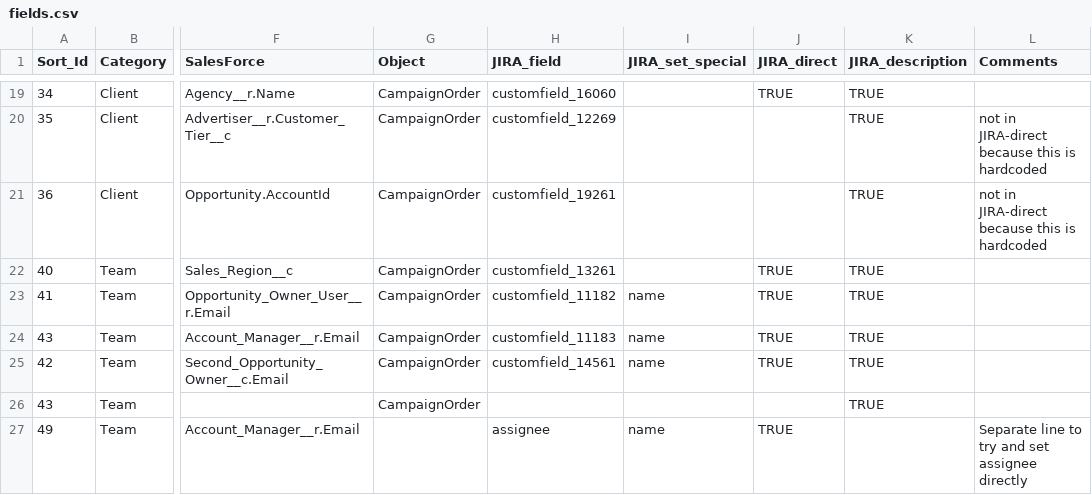
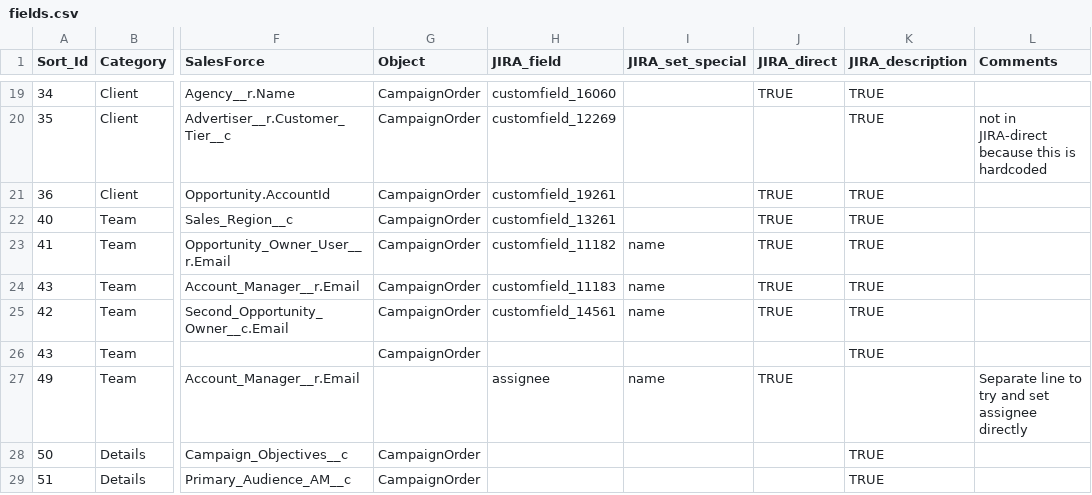
Before and after one commit to posthum4/icf-on-rails, a CSV file: db/fields.csv, drawn as a sheet; only a part is shown, gaps mark what is left out; the shorter side is filled out with more unchanged rows; the diff names each change by its address in the sheet, - before the commit and + after, or states it on an @@ line.

Commit message:
added SFDC Account ID to its own JIRA field (in addition to just being in the description)

```diff
--- a/db/fields.csv
+++ b/db/fields.csv
-J21 (JIRA_direct): (empty)
+J21 (JIRA_direct): TRUE
-L21 (Comments): not in JIRA-direct because this is hardcoded
+L21 (Comments): (empty)
```
